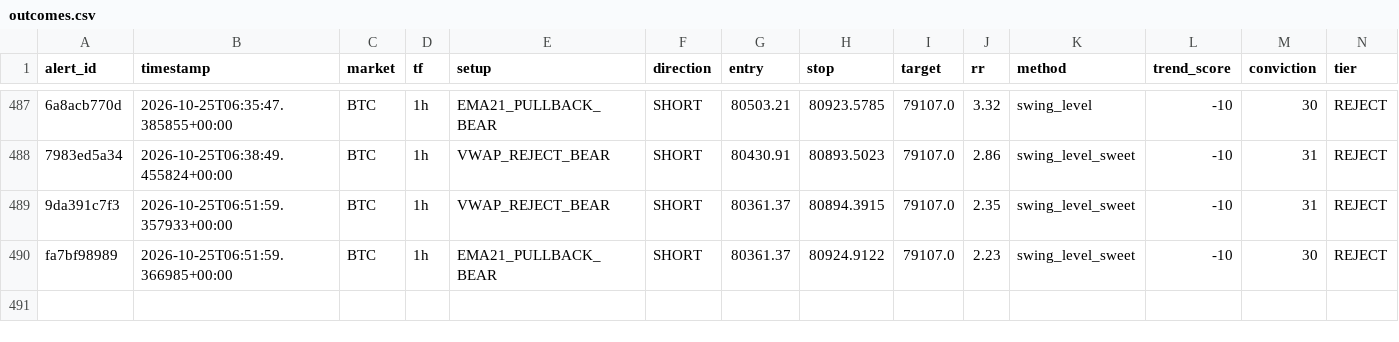
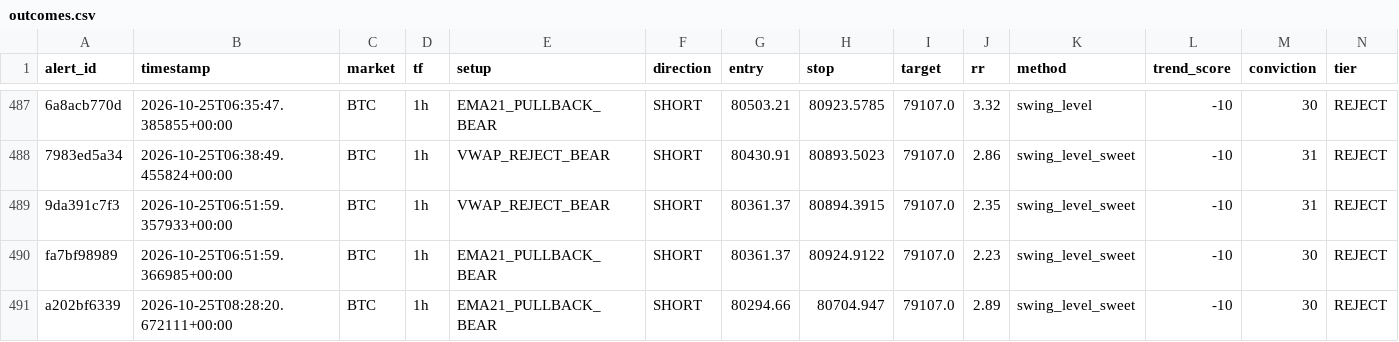
Before and after one commit to kdubsk1/bot, a CSV file: outcomes.csv, drawn as a sheet; only a part is shown, gaps mark what is left out; rows hold the shown columns only; the diff names each change by its address in the sheet, - before the commit and + after, or states it on an @@ line.

Commit message:
Ledger: 2026-10-25 08:35 UTC

```diff
--- a/outcomes.csv
+++ b/outcomes.csv
+row 491: a202bf6339 | 2026-10-25T08:28:20.672111+00:00 | BTC | 1h | EMA21_PULLBACK_BEAR | SHORT | 80294.66 | 80704.947 | 79107.0 | 2.89 | swing_level_sweet | -10 | 30 | REJECT
```
